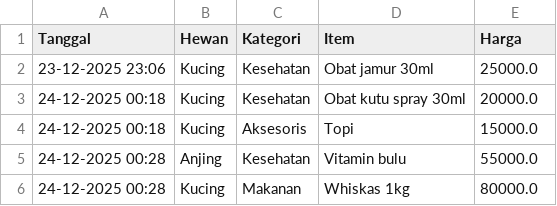
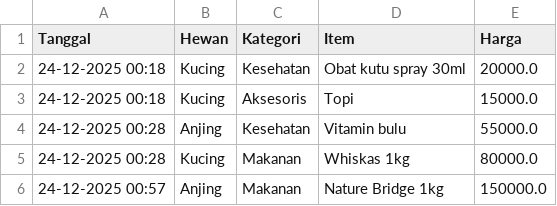
Before and after one commit to abVshel/PetShopV1, a CSV file: petshop_data.csv, drawn as a sheet.

Commit message:
update csv

```diff
--- a/petshop_data.csv
+++ b/petshop_data.csv
@@ -1,3 +1,2 @@
 Tanggal,Hewan,Kategori,Item,Harga
-23-12-2025 23:06,Kucing,Kesehatan,Obat jamur 30ml,25000.0
 24-12-2025 00:18,Kucing,Kesehatan,Obat kutu spray 30ml,20000.0
@@ -6 +5,2 @@ Tanggal,Hewan,Kategori,Item,Harga
 24-12-2025 00:28,Kucing,Makanan,Whiskas 1kg,80000.0
+24-12-2025 00:57,Anjing,Makanan,Nature Bridge 1kg,150000.0
```
